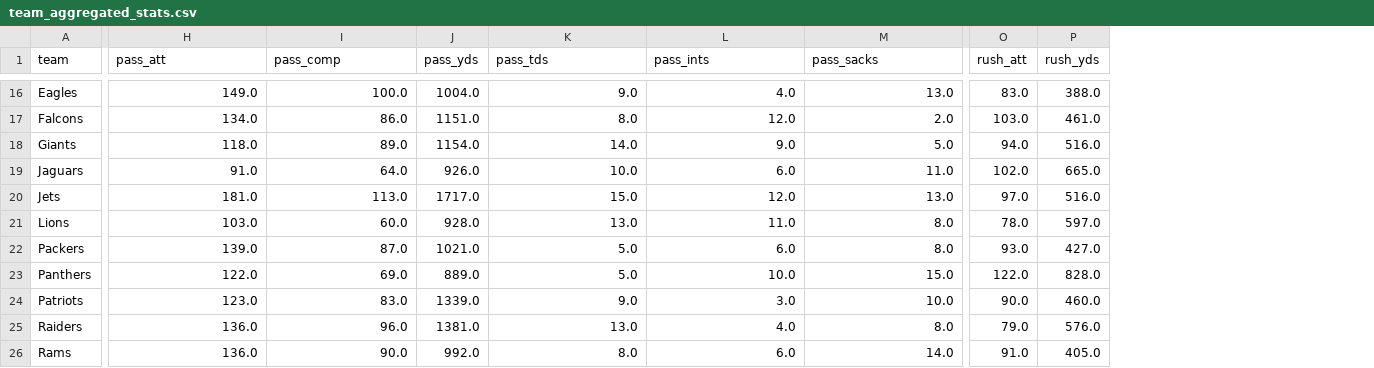
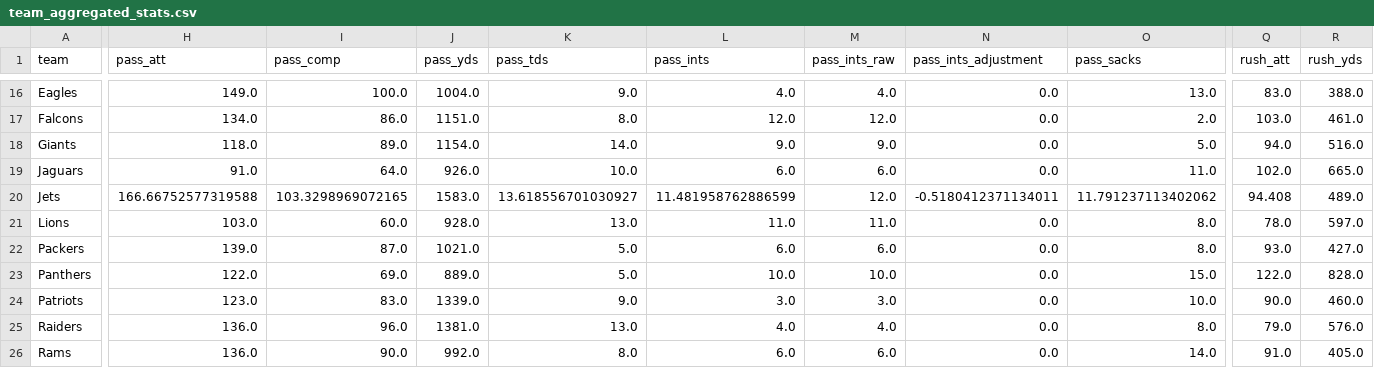
Before and after one commit to lespauI/mega_league, a CSV file: output/team_aggregated_stats.csv, drawn as a sheet; only a part is shown, gaps mark what is left out; addresses are those after the commit; the diff covers the shown part only; the diff names each change by its address in the sheet, - before the commit and + after, or states it on an @@ line.

```diff
--- a/output/team_aggregated_stats.csv
+++ b/output/team_aggregated_stats.csv
+column M (pass_ints_raw), rows 16-26: 4.0 | 12.0 | 9.0 | 6.0 | 12.0 | 11.0 | 6.0 | 10.0 | 3.0 | 4.0 | 6.0
+column N (pass_ints_adjustment), rows 16-26: 0.0 | 0.0 | 0.0 | 0.0 | -0.5180412371134011 | 0.0 | 0.0 | 0.0 | 0.0 | 0.0 | 0.0
-H20 (pass_att): 181.0
+H20 (pass_att): 166.66752577319588
-I20 (pass_comp): 113.0
+I20 (pass_comp): 103.3298969072165
-J20 (pass_yds): 1717.0
+J20 (pass_yds): 1583.0
-K20 (pass_tds): 15.0
+K20 (pass_tds): 13.618556701030927
-L20 (pass_ints): 12.0
+L20 (pass_ints): 11.481958762886599
-O20 (pass_sacks): 13.0
+O20 (pass_sacks): 11.791237113402062
-Q20 (rush_att): 97.0
+Q20 (rush_att): 94.408
-R20 (rush_yds): 516.0
+R20 (rush_yds): 489.0
```
Also changed, not shown: 112 edited cells elsewhere in this file, output/team_player_usage.csv, output/team_rankings_stats.csv, 9 other files.
